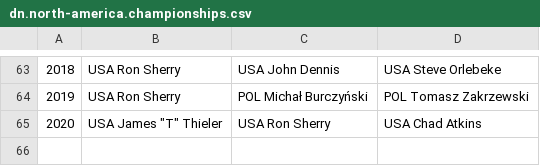
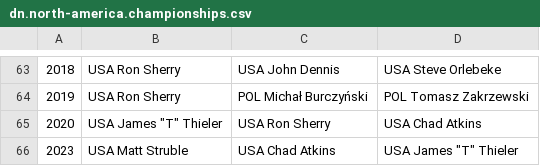
Before and after one commit to iworks/sailing-results, a CSV file: dn/dn.north-america.championships.csv, drawn as a sheet; only a part is shown, gaps mark what is left out.

```diff
--- a/dn/dn.north-america.championships.csv
+++ b/dn/dn.north-america.championships.csv
@@ -65 +65,2 @@
 2020,USA James "T" Thieler,USA Ron Sherry,USA Chad Atkins
+2023,USA Matt Struble,USA Chad Atkins,USA James "T" Thieler
```
Also changed, not shown: dn/dn.european.championships.csv.
